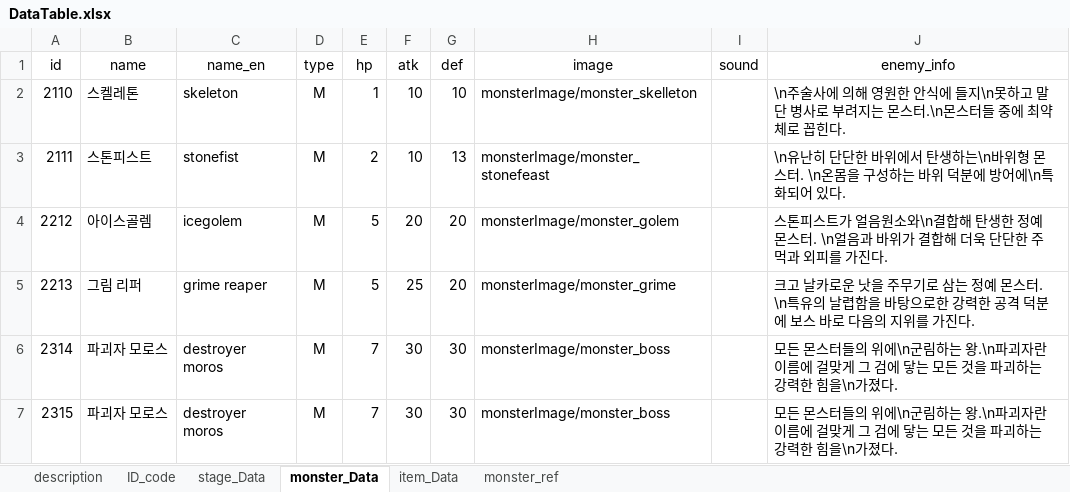
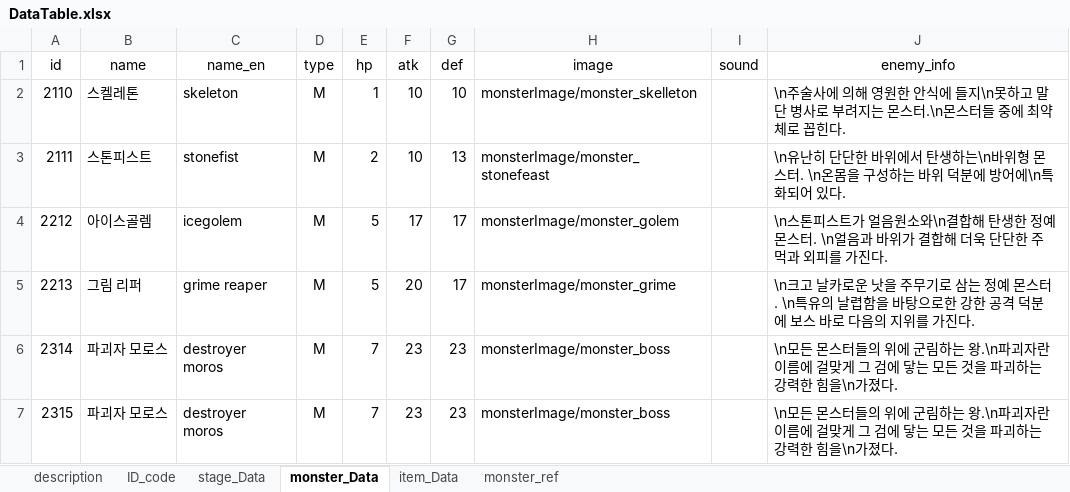
Before and after one commit to kmk5844/DarkDice, an Excel workbook: DarkDice/Assets/Scritable/Excel/DataTable.xlsx, sheet monster_Data, drawn as a sheet; values as stored, in another font and other column widths than the file's, no borders; table styles not drawn; the diff names each change by its address in the sheet, - before the commit and + after, or states it on an @@ line.

```diff
--- a/DarkDice/Assets/Scritable/Excel/DataTable.xlsx (sheet monster_Data)
+++ b/DarkDice/Assets/Scritable/Excel/DataTable.xlsx (sheet monster_Data)
-F4 (atk): 20
+F4 (atk): 17
-G4:G5 (def): 20
+G4:G5 (def): 17
-J4 (enemy_info): 스톤피스…
+J4 (enemy_info): \n스톤피스…
-F5 (atk): 25
+F5 (atk): 20
-J5 (enemy_info): 크고 날카로운 낫을 주무기로 삼는 정예 몬스터. \n특유의 날렵함을 바탕으로한 강력한 공격…
+J5 (enemy_info): \n크고 날카로운 낫을 주무기로 삼는 정예 몬스터. \n특유의 날렵함을 바탕으로한 강한 공격…
-F6:F7 (atk): 30
+F6:F7 (atk): 23
-G6:G7 (def): 30
+G6:G7 (def): 23
-J6:J7 (enemy_info): 모든 몬스터들의 위에\n군림하는…
+J6:J7 (enemy_info): \n모든 몬스터들의 위에 군림하는…
```
Also changed, not shown: sheet stage_Data, sheet monster_ref, 10 other files.
